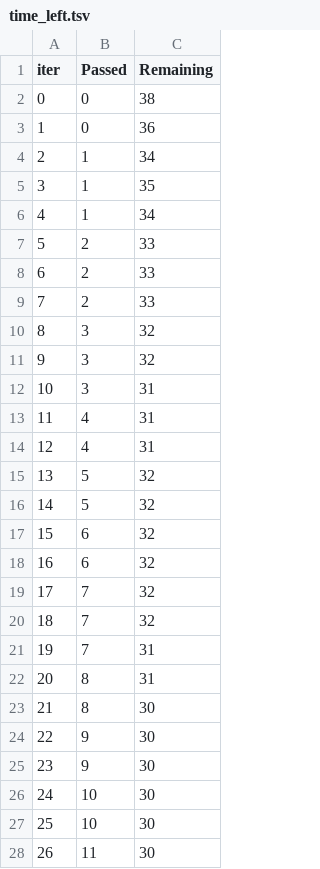
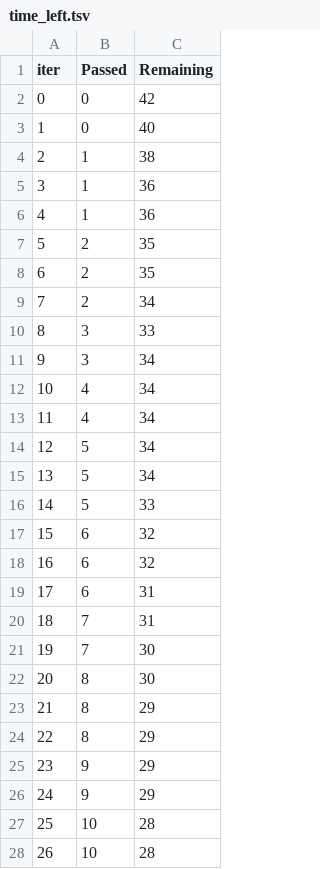
Before and after one commit to fs243/E2EML2, a TSV file: src/components/catboost_info/time_left.tsv, drawn as a sheet; only a part is shown; the diff covers the shown part only.

```diff
--- a/src/components/catboost_info/time_left.tsv
+++ b/src/components/catboost_info/time_left.tsv
@@ -1,28 +1,28 @@
 iter	Passed	Remaining
-0	0	38
-1	0	36
-2	1	34
-3	1	35
-4	1	34
-5	2	33
-6	2	33
-7	2	33
-8	3	32
-9	3	32
-10	3	31
-11	4	31
-12	4	31
-13	5	32
-14	5	32
+0	0	42
+1	0	40
+2	1	38
+3	1	36
+4	1	36
+5	2	35
+6	2	35
+7	2	34
+8	3	33
+9	3	34
+10	4	34
+11	4	34
+12	5	34
+13	5	34
+14	5	33
 15	6	32
 16	6	32
-17	7	32
-18	7	32
-19	7	31
-20	8	31
-21	8	30
-22	9	30
-23	9	30
-24	10	30
-25	10	30
-26	11	30
+17	6	31
+18	7	31
+19	7	30
+20	8	30
+21	8	29
+22	8	29
+23	9	29
+24	9	29
+25	10	28
+26	10	28
```
Also changed, not shown: 68 edited cells elsewhere in this file, 13 other files.
